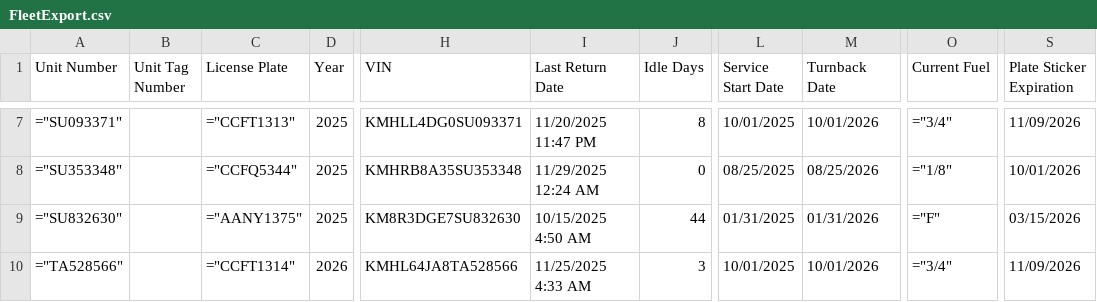
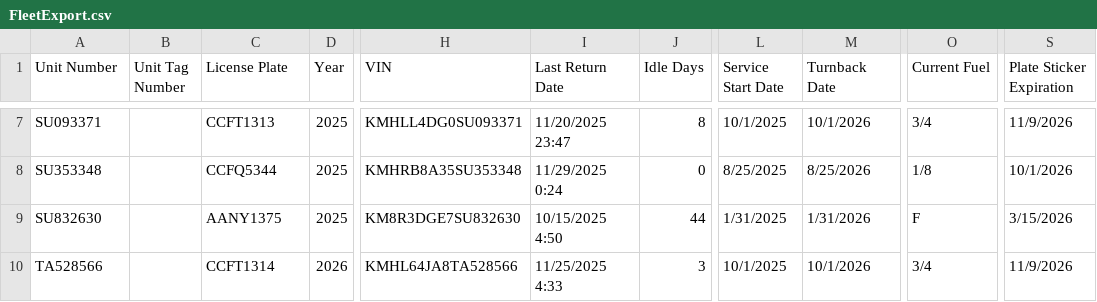
Before and after one commit to BabakRosewater/rental, a CSV file: FleetExport.csv, drawn as a sheet; only a part is shown, gaps mark what is left out; the diff covers the shown part only; the diff names each change by its address in the sheet, - before the commit and + after, or states it on an @@ line.

```diff
--- a/FleetExport.csv
+++ b/FleetExport.csv
-A7 (Unit Number): ="SU093371"
+A7 (Unit Number): SU093371
-C7 (License Plate): ="CCFT1313"
+C7 (License Plate): CCFT1313
-I7 (Last Return Date): 11/20/2025 11:47 PM
+I7 (Last Return Date): 11/20/2025 23:47
-L7 (Service Start Date): 10/01/2025
+L7 (Service Start Date): 10/1/2025
-M7 (Turnback Date): 10/01/2026
+M7 (Turnback Date): 10/1/2026
-O7 (Current Fuel): ="3/4"
+O7 (Current Fuel): 3/4
-S7 (Plate Sticker Expiration): 11/09/2026
+S7 (Plate Sticker Expiration): 11/9/2026
-A8 (Unit Number): ="SU353348"
+A8 (Unit Number): SU353348
-C8 (License Plate): ="CCFQ5344"
+C8 (License Plate): CCFQ5344
-I8 (Last Return Date): 11/29/2025 12:24 AM
+I8 (Last Return Date): 11/29/2025 0:24
-L8 (Service Start Date): 08/25/2025
+L8 (Service Start Date): 8/25/2025
-M8 (Turnback Date): 08/25/2026
+M8 (Turnback Date): 8/25/2026
-O8 (Current Fuel): ="1/8"
+O8 (Current Fuel): 1/8
-S8 (Plate Sticker Expiration): 10/01/2026
+S8 (Plate Sticker Expiration): 10/1/2026
-A9 (Unit Number): ="SU832630"
+A9 (Unit Number): SU832630
-C9 (License Plate): ="AANY1375"
+C9 (License Plate): AANY1375
-I9 (Last Return Date): 10/15/2025 4:50 AM
+I9 (Last Return Date): 10/15/2025 4:50
-L9 (Service Start Date): 01/31/2025
+L9 (Service Start Date): 1/31/2025
-M9 (Turnback Date): 01/31/2026
+M9 (Turnback Date): 1/31/2026
-O9 (Current Fuel): ="F"
+O9 (Current Fuel): F
-S9 (Plate Sticker Expiration): 03/15/2026
+S9 (Plate Sticker Expiration): 3/15/2026
-A10 (Unit Number): ="TA528566"
+A10 (Unit Number): TA528566
-C10 (License Plate): ="CCFT1314"
+C10 (License Plate): CCFT1314
-I10 (Last Return Date): 11/25/2025 4:33 AM
+I10 (Last Return Date): 11/25/2025 4:33
-L10 (Service Start Date): 10/01/2025
+L10 (Service Start Date): 10/1/2025
-M10 (Turnback Date): 10/01/2026
+M10 (Turnback Date): 10/1/2026
-O10 (Current Fuel): ="3/4"
+O10 (Current Fuel): 3/4
-S10 (Plate Sticker Expiration): 11/09/2026
+S10 (Plate Sticker Expiration): 11/9/2026
```
Also changed, not shown: 54 edited cells elsewhere in this file.
